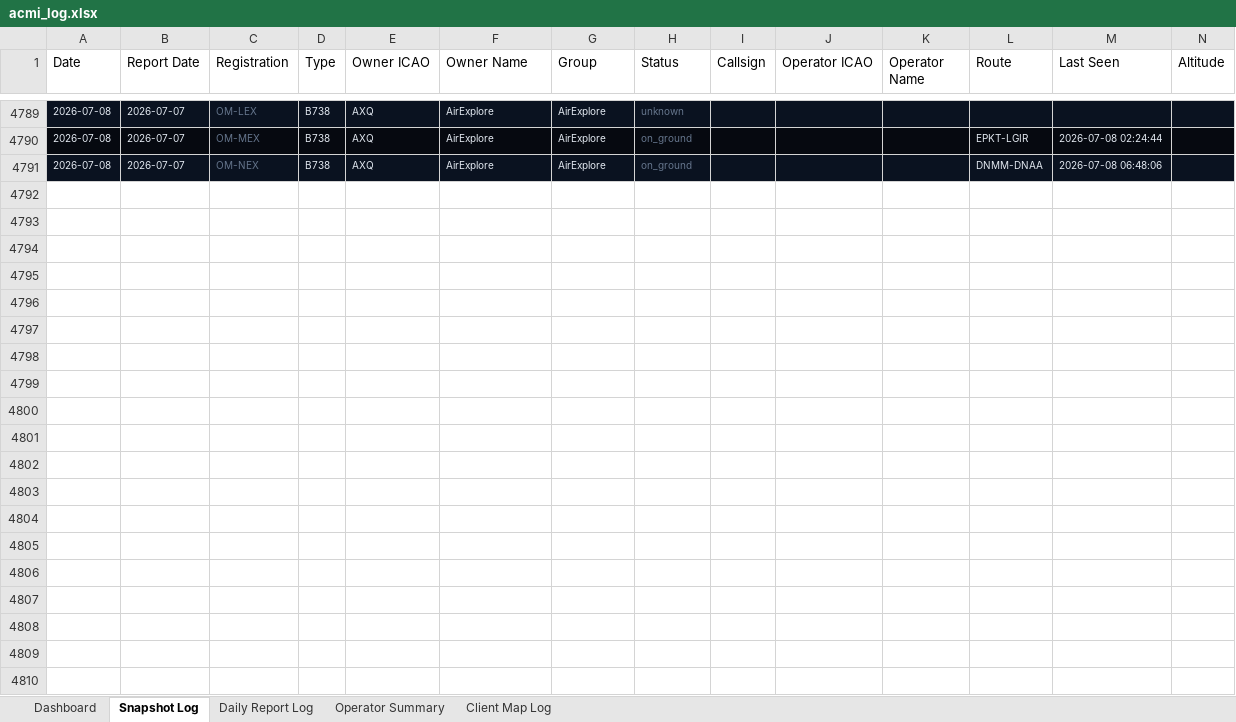
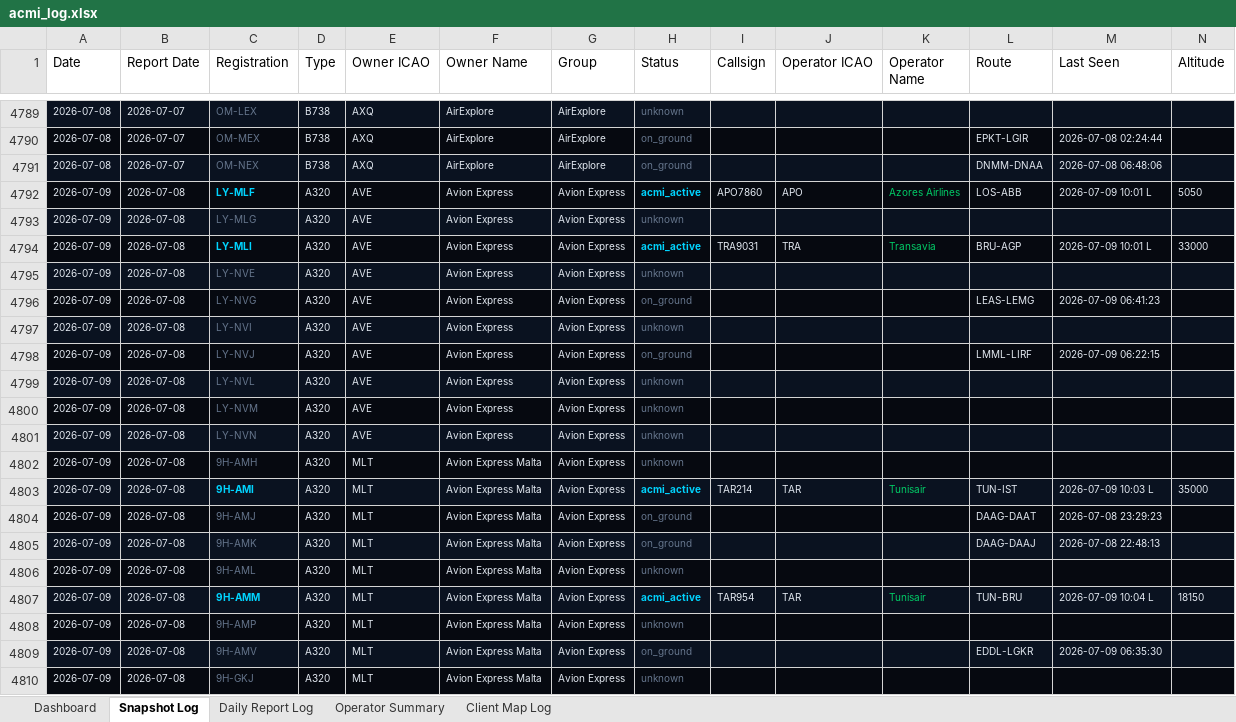
Before and after one commit to juliuskvx/acmi-tracker, an Excel workbook: data/acmi_log.xlsx, sheet Snapshot Log, drawn as a sheet; only a part is shown, gaps mark what is left out; values as stored, in another font and other column widths than the file's, no borders; rows hold the shown columns only; the diff covers the shown part only; the diff names each change by its address in the sheet, - before the commit and + after, or states it on an @@ line.

```diff
--- a/data/acmi_log.xlsx (sheet Snapshot Log)
+++ b/data/acmi_log.xlsx (sheet Snapshot Log)
+row 4792: 2026-07-09 | 2026-07-08 | LY-MLF | A320 | AVE | Avion Express | Avion Express | acmi_active | APO7860 | APO | Azores Airlines | LOS-ABB | 2026-07-09 10:01 L | 5050
+row 4793: 2026-07-09 | 2026-07-08 | LY-MLG | A320 | AVE | Avion Express | Avion Express | unknown
+row 4794: 2026-07-09 | 2026-07-08 | LY-MLI | A320 | AVE | Avion Express | Avion Express | acmi_active | TRA9031 | TRA | Transavia | BRU-AGP | 2026-07-09 10:01 L | 33000
+row 4795: 2026-07-09 | 2026-07-08 | LY-NVE | A320 | AVE | Avion Express | Avion Express | unknown
+row 4796: 2026-07-09 | 2026-07-08 | LY-NVG | A320 | AVE | Avion Express | Avion Express | on_ground |  |  |  | LEAS-LEMG | 2026-07-09 06:41:23
+row 4797: 2026-07-09 | 2026-07-08 | LY-NVI | A320 | AVE | Avion Express | Avion Express | unknown
+row 4798: 2026-07-09 | 2026-07-08 | LY-NVJ | A320 | AVE | Avion Express | Avion Express | on_ground |  |  |  | LMML-LIRF | 2026-07-09 06:22:15
+row 4799: 2026-07-09 | 2026-07-08 | LY-NVL | A320 | AVE | Avion Express | Avion Express | unknown
+row 4800: 2026-07-09 | 2026-07-08 | LY-NVM | A320 | AVE | Avion Express | Avion Express | unknown
+row 4801: 2026-07-09 | 2026-07-08 | LY-NVN | A320 | AVE | Avion Express | Avion Express | unknown
+row 4802: 2026-07-09 | 2026-07-08 | 9H-AMH | A320 | MLT | Avion Express Malta | Avion Express | unknown
+row 4803: 2026-07-09 | 2026-07-08 | 9H-AMI | A320 | MLT | Avion Express Malta | Avion Express | acmi_active | TAR214 | TAR | Tunisair | TUN-IST | 2026-07-09 10:03 L | 35000
+row 4804: 2026-07-09 | 2026-07-08 | 9H-AMJ | A320 | MLT | Avion Express Malta | Avion Express | on_ground |  |  |  | DAAG-DAAT | 2026-07-08 23:29:23
+row 4805: 2026-07-09 | 2026-07-08 | 9H-AMK | A320 | MLT | Avion Express Malta | Avion Express | on_ground |  |  |  | DAAG-DAAJ | 2026-07-08 22:48:13
+row 4806: 2026-07-09 | 2026-07-08 | 9H-AML | A320 | MLT | Avion Express Malta | Avion Express | unknown
+row 4807: 2026-07-09 | 2026-07-08 | 9H-AMM | A320 | MLT | Avion Express Malta | Avion Express | acmi_active | TAR954 | TAR | Tunisair | TUN-BRU | 2026-07-09 10:04 L | 18150
+row 4808: 2026-07-09 | 2026-07-08 | 9H-AMP | A320 | MLT | Avion Express Malta | Avion Express | unknown
+row 4809: 2026-07-09 | 2026-07-08 | 9H-AMV | A320 | MLT | Avion Express Malta | Avion Express | on_ground |  |  |  | EDDL-LGKR | 2026-07-09 06:35:30
+row 4810: 2026-07-09 | 2026-07-08 | 9H-GKJ | A320 | MLT | Avion Express Malta | Avion Express | unknown
```
Also changed, not shown: 135 added rows elsewhere in this sheet, sheet Daily Report Log, sheet Client Map Log, sheet Dashboard, sheet Operator Summary, 3 other files.
